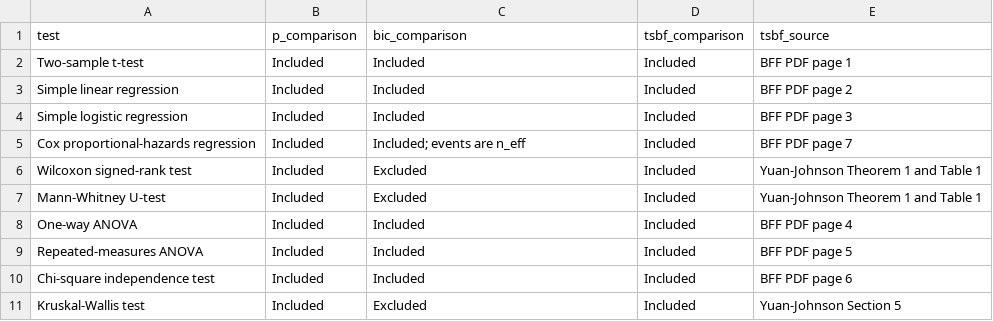
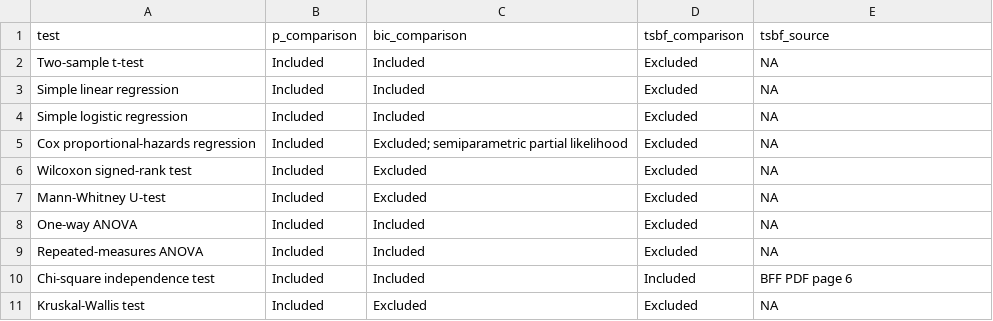
Before and after one commit to nathoogroup/ejabclinicaltrials, a CSV file: bayes_risk_outputs/revised_three_comparisons/comparison_scope_and_exclusions.csv, drawn as a sheet.

```diff
--- a/bayes_risk_outputs/revised_three_comparisons/comparison_scope_and_exclusions.csv
+++ b/bayes_risk_outputs/revised_three_comparisons/comparison_scope_and_exclusions.csv
@@ -1,11 +1,11 @@
 "test","p_comparison","bic_comparison","tsbf_comparison","tsbf_source"
-"Two-sample t-test","Included","Included","Included","BFF PDF page 1"
-"Simple linear regression","Included","Included","Included","BFF PDF page 2"
-"Simple logistic regression","Included","Included","Included","BFF PDF page 3"
-"Cox proportional-hazards regression","Included","Included; events are n_eff","Included","BFF PDF page 7"
-"Wilcoxon signed-rank test","Included","Excluded","Included","Yuan-Johnson Theorem 1 and Table 1"
-"Mann-Whitney U-test","Included","Excluded","Included","Yuan-Johnson Theorem 1 and Table 1"
-"One-way ANOVA","Included","Included","Included","BFF PDF page 4"
-"Repeated-measures ANOVA","Included","Included","Included","BFF PDF page 5"
+"Two-sample t-test","Included","Included","Excluded",NA
+"Simple linear regression","Included","Included","Excluded",NA
+"Simple logistic regression","Included","Included","Excluded",NA
+"Cox proportional-hazards regression","Included","Excluded; semiparametric partial likelihood","Excluded",NA
+"Wilcoxon signed-rank test","Included","Excluded","Excluded",NA
+"Mann-Whitney U-test","Included","Excluded","Excluded",NA
+"One-way ANOVA","Included","Included","Excluded",NA
+"Repeated-measures ANOVA","Included","Included","Excluded",NA
 "Chi-square independence test","Included","Included","Included","BFF PDF page 6"
-"Kruskal-Wallis test","Included","Excluded","Included","Yuan-Johnson Section 5"
+"Kruskal-Wallis test","Included","Excluded","Excluded",NA
```
Also changed, not shown: bayes_risk_outputs/revised_three_comparisons/all_risk_plot_panel_scaling_factors.csv, bayes_risk_outputs/revised_three_comparisons/chisq_dimensions_panel_scaling_factors.csv, 38 other files.
